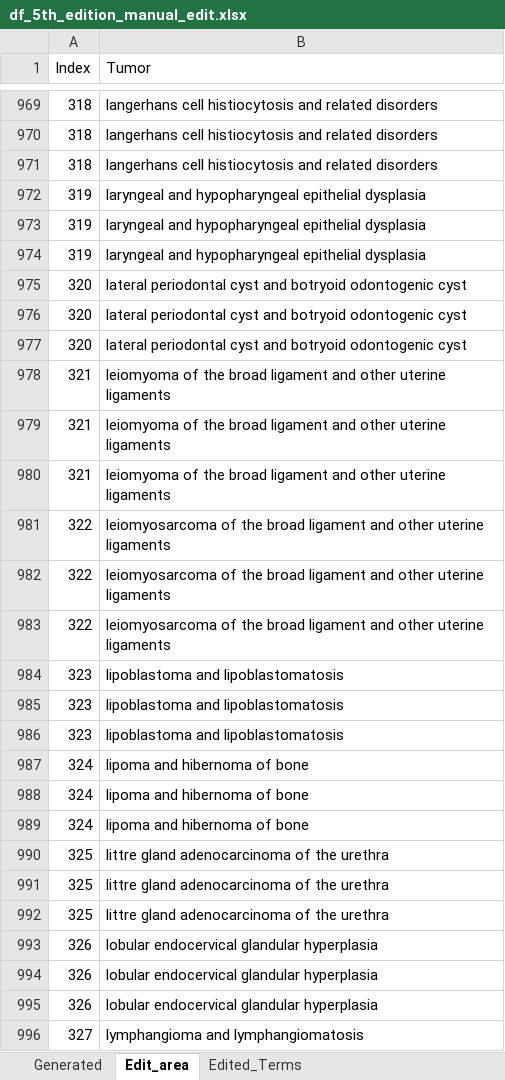
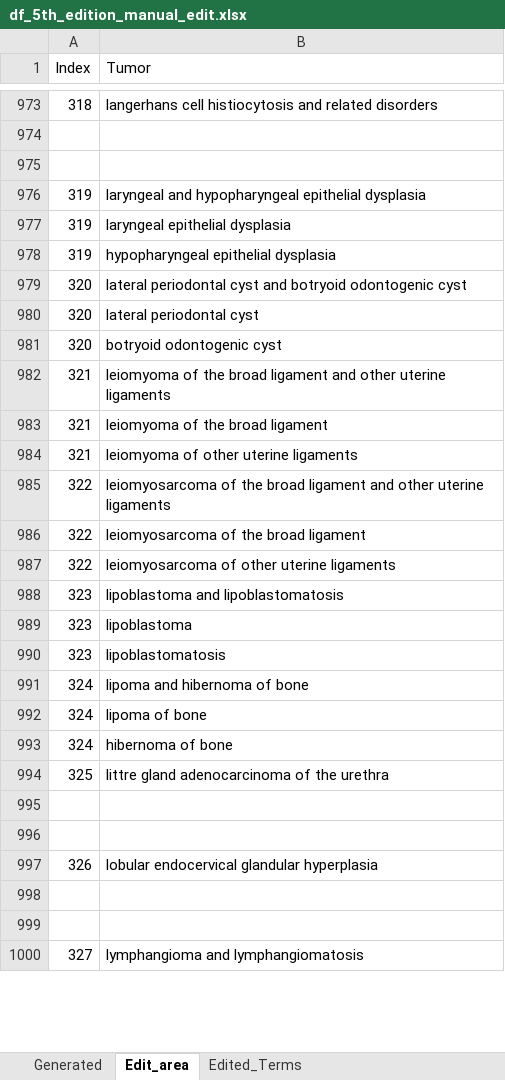
Before and after one commit to TaylorResearchLab/CANTOS, an Excel workbook: data/WHO_Tumors/intermediate/df_5th_edition_manual_edit.xlsx, sheet Edit_area, drawn as a sheet; only a part is shown, gaps mark what is left out; values as stored, in another font and other column widths than the file's, no borders; addresses are those after the commit; the diff covers the shown part only; the diff names each change by its address in the sheet, - before the commit and + after, or states it on an @@ line.

```diff
--- a/data/WHO_Tumors/intermediate/df_5th_edition_manual_edit.xlsx (sheet Edit_area)
+++ b/data/WHO_Tumors/intermediate/df_5th_edition_manual_edit.xlsx (sheet Edit_area)
-row 974: 318 | langerhans cell histiocytosis and related disorders
+row 974: (empty)
-row 975: 318 | langerhans cell histiocytosis and related disorders
+row 975: (empty)
-B977 (Tumor): laryngeal and hypopharyngeal epithelial dysplasia
+B977 (Tumor): laryngeal epithelial dysplasia
-B978 (Tumor): laryngeal and hypopharyngeal epithelial dysplasia
+B978 (Tumor): hypopharyngeal epithelial dysplasia
-B980 (Tumor): lateral periodontal cyst and botryoid odontogenic cyst
+B980 (Tumor): lateral periodontal cyst
-B981 (Tumor): lateral periodontal cyst and botryoid odontogenic cyst
+B981 (Tumor): botryoid odontogenic cyst
-B983 (Tumor): leiomyoma of the broad ligament and other uterine ligaments
+B983 (Tumor): leiomyoma of the broad ligament
-B984 (Tumor): leiomyoma of the broad ligament and other uterine…
+B984 (Tumor): leiomyoma of other uterine…
-B986 (Tumor): …broad ligament and other uterine ligaments
+B986 (Tumor): …broad ligament
-B987 (Tumor): leiomyosarcoma of the broad ligament and other uterine…
+B987 (Tumor): leiomyosarcoma of other uterine…
-B989 (Tumor): lipoblastoma and lipoblastomatosis
+B989 (Tumor): lipoblastoma
-B990 (Tumor): lipoblastoma and lipoblastomatosis
+B990 (Tumor): lipoblastomatosis
-B992 (Tumor): lipoma and hibernoma of bone
+B992 (Tumor): lipoma of bone
-B993 (Tumor): lipoma and hibernoma of bone
+B993 (Tumor): hibernoma of bone
-row 995: 325 | littre gland adenocarcinoma of the urethra
+row 995: (empty)
-row 996: 325 | littre gland adenocarcinoma of the urethra
+row 996: (empty)
-row 998: 326 | lobular endocervical glandular hyperplasia
+row 998: (empty)
-row 999: 326 | lobular endocervical glandular hyperplasia
+row 999: (empty)
```
Also changed, not shown: 10 added rows and 44 edited cells elsewhere in this sheet.
